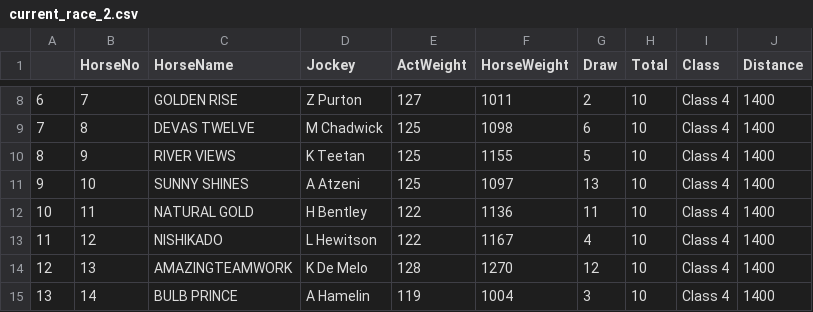
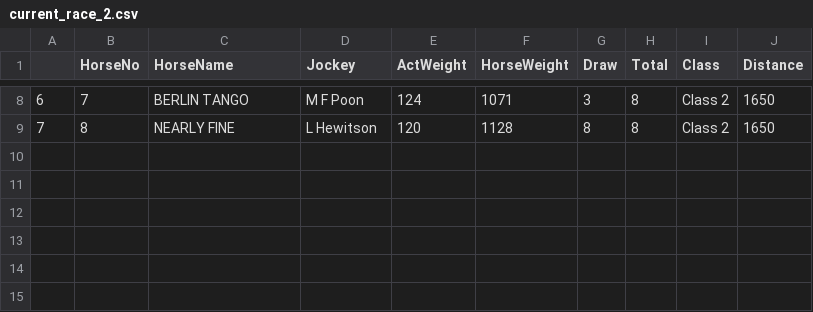
Before and after one commit to monkeynyp/horsegame, a CSV file: racecard/data/current_race_2.csv, drawn as a sheet; only a part is shown, gaps mark what is left out; the diff covers the shown part only.

```diff
--- a/racecard/data/current_race_2.csv
+++ b/racecard/data/current_race_2.csv
@@ -8,8 +8,2 @@
-6,7,GOLDEN RISE,Z Purton,127,1011,2,10,Class 4,1400
-7,8,DEVAS TWELVE,M Chadwick,125,1098,6,10,Class 4,1400
-8,9,RIVER VIEWS,K Teetan,125,1155,5,10,Class 4,1400
-9,10,SUNNY SHINES,A Atzeni,125,1097,13,10,Class 4,1400
-10,11,NATURAL GOLD,H Bentley,122,1136,11,10,Class 4,1400
-11,12,NISHIKADO,L Hewitson,122,1167,4,10,Class 4,1400
-12,13,AMAZINGTEAMWORK,K De Melo,128,1270,12,10,Class 4,1400
-13,14,BULB PRINCE,A Hamelin,119,1004,3,10,Class 4,1400
+6,7,BERLIN TANGO,M F Poon,124,1071,3,8,Class 2,1650
+7,8,NEARLY FINE,L Hewitson,120,1128,8,8,Class 2,1650
```
Also changed, not shown: 46 edited cells elsewhere in this file, racecard/data/current_race_3.csv, racecard/data/current_race_7.csv, 24 other files.
